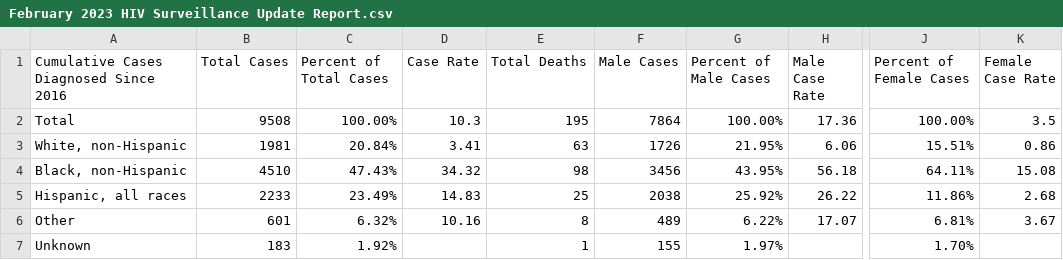
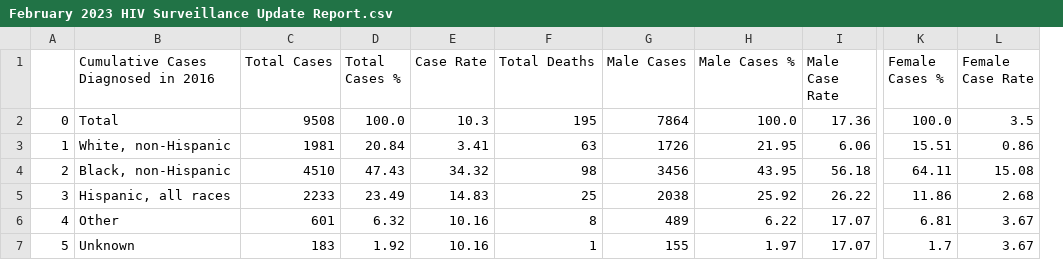
Before and after one commit to Brian342/JupyterNoteBook, a CSV file: February 2023 HIV Surveillance Update Report.csv, drawn as a sheet; only a part is shown, gaps mark what is left out; removed rows and columns are numbered as before the commit, all else as after; the diff names each change by its address in the sheet, - before the commit and + after, or states it on an @@ line.

```diff
--- a/February 2023 HIV Surveillance Update Report.csv
+++ b/February 2023 HIV Surveillance Update Report.csv
+column A, rows 2-7: 0 | 1 | 2 | 3 | 4 | 5
-column C (Percent of Total Cases), rows 2-7: 100.00% | 20.84% | 47.43% | 23.49% | 6.32% | 1.92%
+column D (Total Cases %), rows 2-7: 100.0 | 20.84 | 47.43 | 23.49 | 6.32 | 1.92
-column G (Percent of Male Cases), rows 2-7: 100.00% | 21.95% | 43.95% | 25.92% | 6.22% | 1.97%
+column H (Male Cases %), rows 2-7: 100.0 | 21.95 | 43.95 | 25.92 | 6.22 | 1.97
-column J (Percent of Female Cases), rows 2-7: 100.00% | 15.51% | 64.11% | 11.86% | 6.81% | 1.70%
+column K (Female Cases %), rows 2-7: 100.0 | 15.51 | 64.11 | 11.86 | 6.81 | 1.7
-B1: Cumulative Cases Diagnosed Since 2016
+B1: Cumulative Cases Diagnosed in 2016
-E7 (Case Rate): (empty)
+E7 (Case Rate): 10.16
-I7 (Male Case Rate): (empty)
+I7 (Male Case Rate): 17.07
-L7 (Female Case Rate): (empty)
+L7 (Female Case Rate): 3.67
```
Also changed, not shown: 1 other file.
